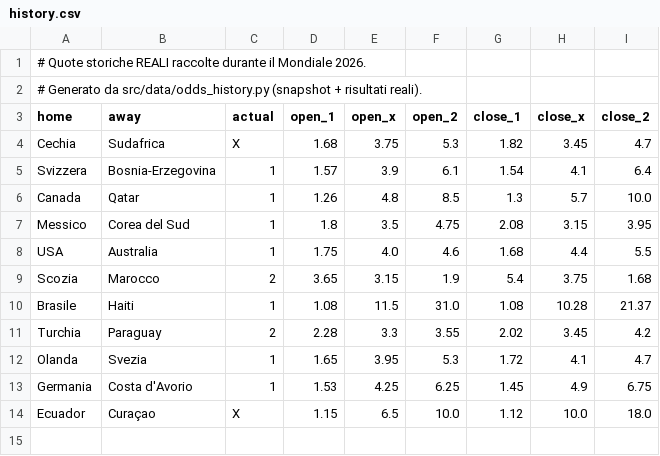
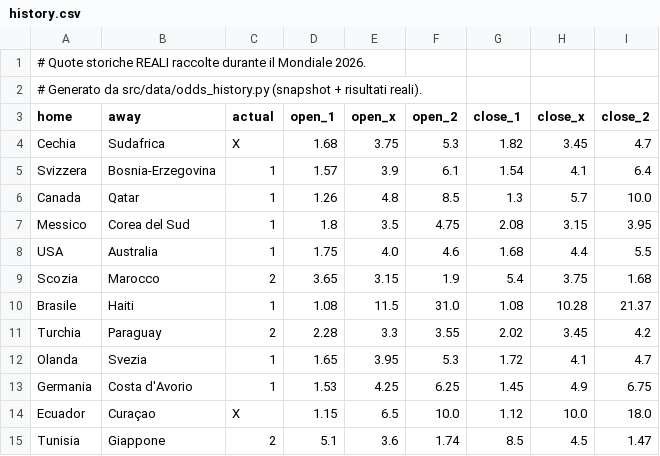
Before and after one commit to agapasqualino07-eng/Progetto-Word-Cup, a CSV file: data/history.csv, drawn as a sheet.

```diff
--- a/data/history.csv
+++ b/data/history.csv
@@ -14 +14,2 @@ Germania,Costa d'Avorio,1,1.53,4.25,6.25,1.45,4.9,6.75
 Ecuador,Curaçao,X,1.15,6.5,10.0,1.12,10.0,18.0
+Tunisia,Giappone,2,5.1,3.6,1.74,8.5,4.5,1.47
```
Also changed, not shown: data/odds_snapshots.csv.
